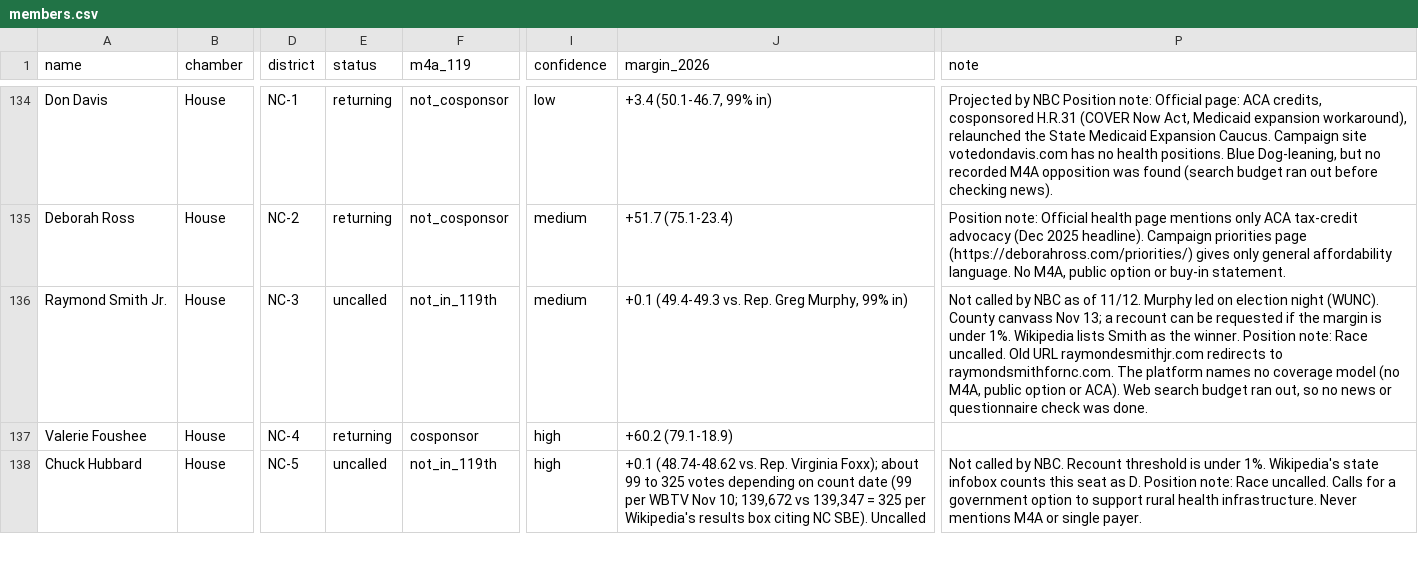
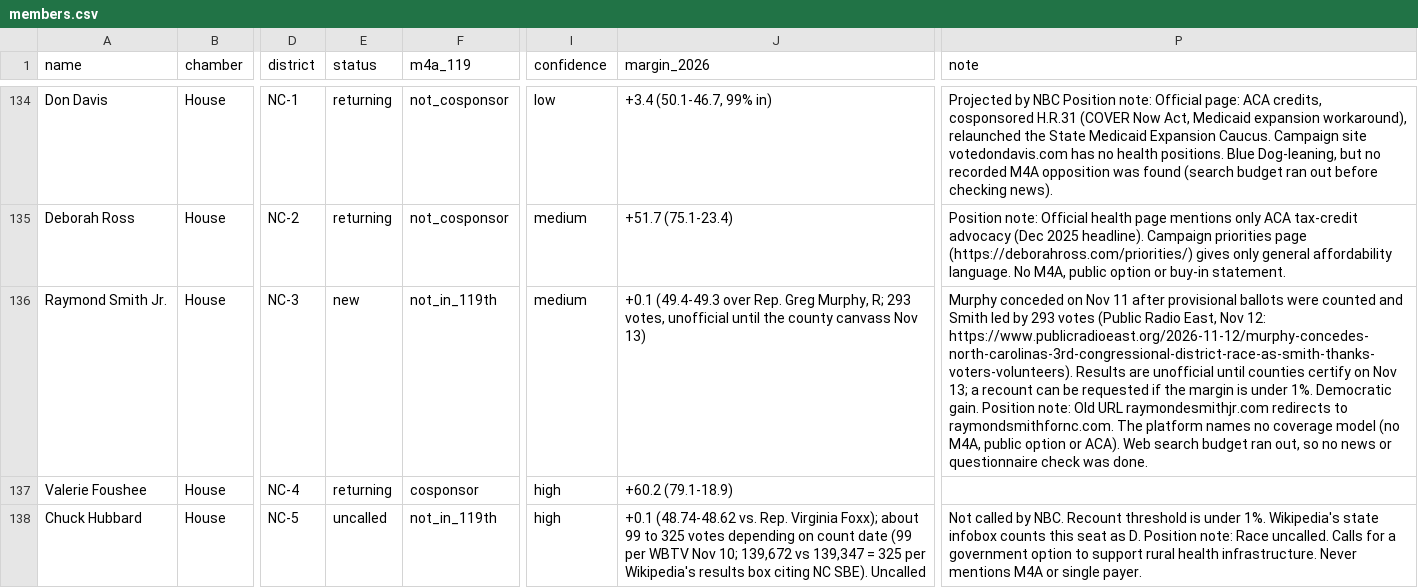
Before and after one commit to usnish/usnish.github.io, a CSV file: _viz/ideas/m4a-path/members.csv, drawn as a sheet; only a part is shown, gaps mark what is left out; the diff names each change by its address in the sheet, - before the commit and + after, or states it on an @@ line.

```diff
--- a/_viz/ideas/m4a-path/members.csv
+++ b/_viz/ideas/m4a-path/members.csv
-E136 (status): uncalled
+E136 (status): new
-J136 (margin_2026): +0.1 (49.4-49.3 vs. Rep. Greg Murphy, 99% in)
+J136 (margin_2026): +0.1 (49.4-49.3 over Rep. Greg Murphy, R; 293 votes, unofficial until the county canvass Nov 13)
-P136 (note): Not called by NBC as of 11/12. Murphy led on election night (WUNC). County canvass Nov 13; a recount can be requested if the margin is under 1%. Wikipedia lists Smith as the winner. Position note: Race uncalled. Old URL…
+P136 (note): Murphy conceded on Nov 11 after provisional ballots were counted and Smith led by 293 votes (Public Radio East, Nov 12: https://www.publicradioeast.org/2026-11-12/murphy-concedes-north-carolinas-3rd-congressional-district-race-as-smith-thanks-voters-volunteers). Results are unofficial until counties certify on Nov 13; a recount can be requested if the margin is under 1%. Democratic gain. Position note: Old URL…
```
Also changed, not shown: 7 other files.
